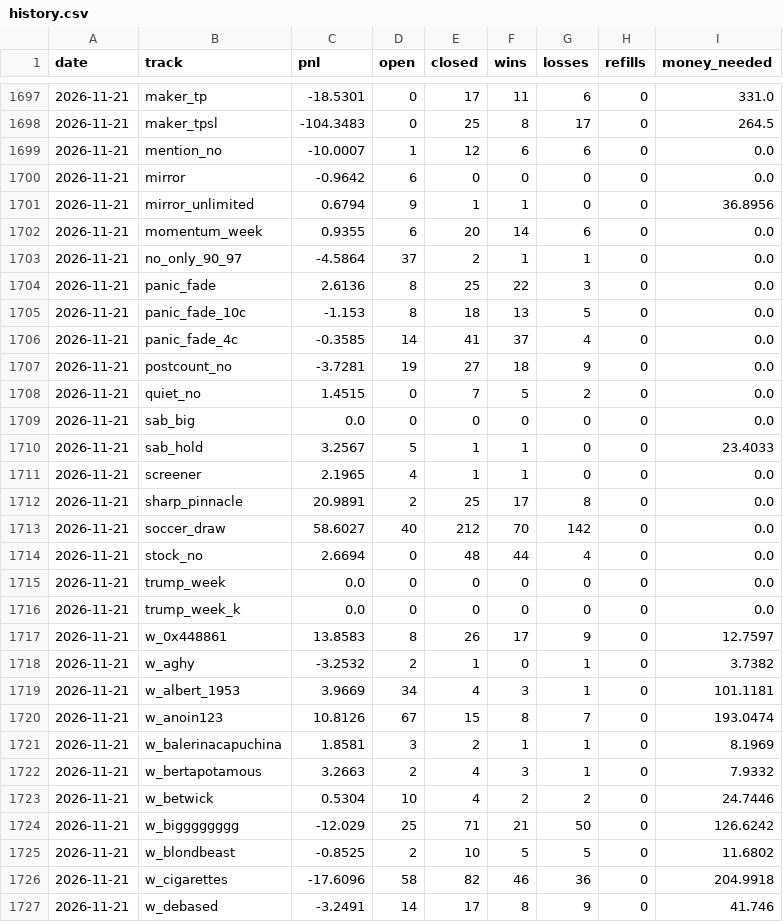
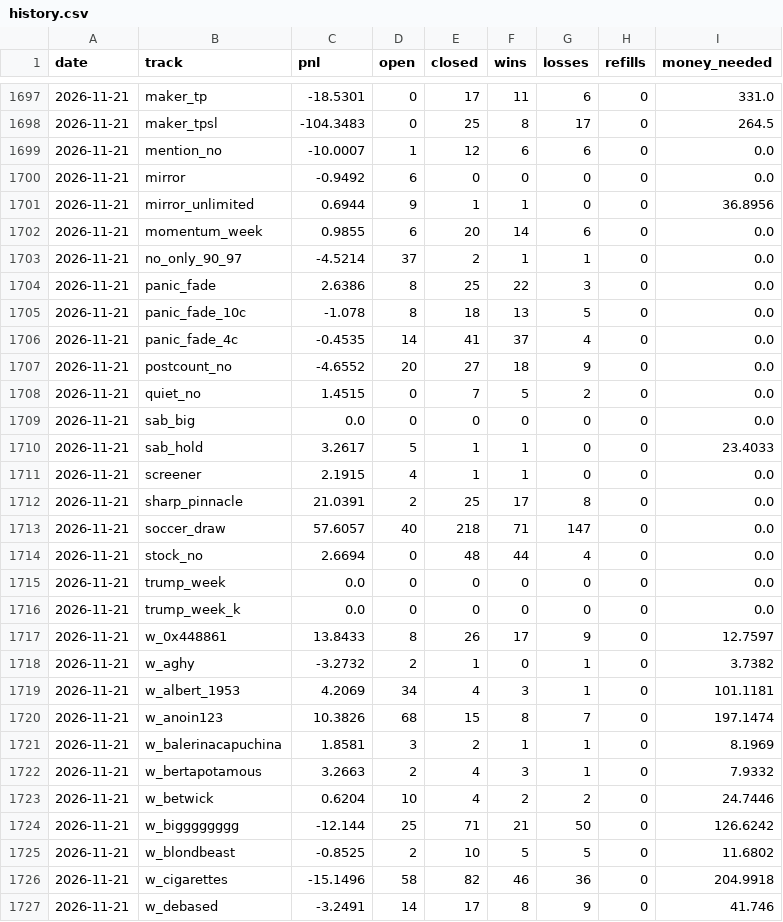
Before and after one commit to palsk1/poly-paper-bot, a CSV file: state/history.csv, drawn as a sheet; only a part is shown, gaps mark what is left out; the diff covers the shown part only.

```diff
--- a/state/history.csv
+++ b/state/history.csv
@@ -1699,16 +1699,16 @@ date,track,pnl,open,closed,wins,losses,refills,money_needed
 2026-11-21,mention_no,-10.0007,1,12,6,6,0,0.0
-2026-11-21,mirror,-0.9642,6,0,0,0,0,0.0
-2026-11-21,mirror_unlimited,0.6794,9,1,1,0,0,36.8956
-2026-11-21,momentum_week,0.9355,6,20,14,6,0,0.0
-2026-11-21,no_only_90_97,-4.5864,37,2,1,1,0,0.0
-2026-11-21,panic_fade,2.6136,8,25,22,3,0,0.0
-2026-11-21,panic_fade_10c,-1.153,8,18,13,5,0,0.0
-2026-11-21,panic_fade_4c,-0.3585,14,41,37,4,0,0.0
-2026-11-21,postcount_no,-3.7281,19,27,18,9,0,0.0
+2026-11-21,mirror,-0.9492,6,0,0,0,0,0.0
+2026-11-21,mirror_unlimited,0.6944,9,1,1,0,0,36.8956
+2026-11-21,momentum_week,0.9855,6,20,14,6,0,0.0
+2026-11-21,no_only_90_97,-4.5214,37,2,1,1,0,0.0
+2026-11-21,panic_fade,2.6386,8,25,22,3,0,0.0
+2026-11-21,panic_fade_10c,-1.078,8,18,13,5,0,0.0
+2026-11-21,panic_fade_4c,-0.4535,14,41,37,4,0,0.0
+2026-11-21,postcount_no,-4.6552,20,27,18,9,0,0.0
 2026-11-21,quiet_no,1.4515,0,7,5,2,0,0.0
 2026-11-21,sab_big,0.0,0,0,0,0,0,0.0
-2026-11-21,sab_hold,3.2567,5,1,1,0,0,23.4033
-2026-11-21,screener,2.1965,4,1,1,0,0,0.0
-2026-11-21,sharp_pinnacle,20.9891,2,25,17,8,0,0.0
-2026-11-21,soccer_draw,58.6027,40,212,70,142,0,0.0
+2026-11-21,sab_hold,3.2617,5,1,1,0,0,23.4033
+2026-11-21,screener,2.1915,4,1,1,0,0,0.0
+2026-11-21,sharp_pinnacle,21.0391,2,25,17,8,0,0.0
+2026-11-21,soccer_draw,57.6057,40,218,71,147,0,0.0
 2026-11-21,stock_no,2.6694,0,48,44,4,0,0.0
@@ -1716,12 +1716,12 @@ date,track,pnl,open,closed,wins,losses,refills,money_needed
 2026-11-21,trump_week_k,0.0,0,0,0,0,0,0.0
-2026-11-21,w_0x448861,13.8583,8,26,17,9,0,12.7597
-2026-11-21,w_aghy,-3.2532,2,1,0,1,0,3.7382
-2026-11-21,w_albert_1953,3.9669,34,4,3,1,0,101.1181
-2026-11-21,w_anoin123,10.8126,67,15,8,7,0,193.0474
+2026-11-21,w_0x448861,13.8433,8,26,17,9,0,12.7597
+2026-11-21,w_aghy,-3.2732,2,1,0,1,0,3.7382
+2026-11-21,w_albert_1953,4.2069,34,4,3,1,0,101.1181
+2026-11-21,w_anoin123,10.3826,68,15,8,7,0,197.1474
 2026-11-21,w_balerinacapuchina,1.8581,3,2,1,1,0,8.1969
 2026-11-21,w_bertapotamous,3.2663,2,4,3,1,0,7.9332
-2026-11-21,w_betwick,0.5304,10,4,2,2,0,24.7446
-2026-11-21,w_bigggggggg,-12.029,25,71,21,50,0,126.6242
+2026-11-21,w_betwick,0.6204,10,4,2,2,0,24.7446
+2026-11-21,w_bigggggggg,-12.144,25,71,21,50,0,126.6242
 2026-11-21,w_blondbeast,-0.8525,2,10,5,5,0,11.6802
-2026-11-21,w_cigarettes,-17.6096,58,82,46,36,0,204.9918
+2026-11-21,w_cigarettes,-15.1496,58,82,46,36,0,204.9918
 2026-11-21,w_debased,-3.2491,14,17,8,9,0,41.746
```
Also changed, not shown: 101 edited cells elsewhere in this file, 9 other files.
